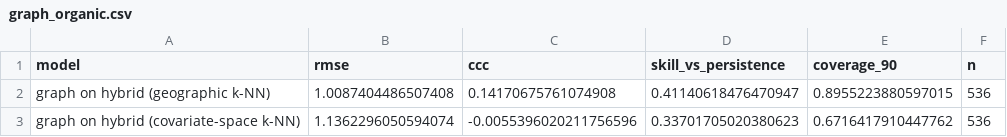
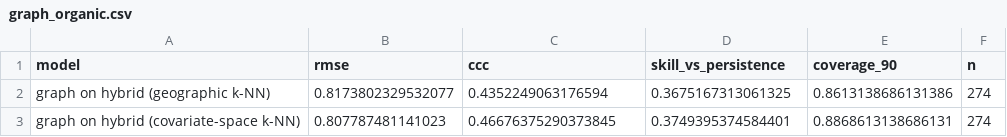
Before and after one commit to rakibhhridoy/soc-sequence-test, a CSV file: results/tables/graph_organic.csv, drawn as a sheet.

```diff
--- a/results/tables/graph_organic.csv
+++ b/results/tables/graph_organic.csv
@@ -1,3 +1,3 @@
 model,rmse,ccc,skill_vs_persistence,coverage_90,n
-graph on hybrid (geographic k-NN),1.0087404486507408,0.14170675761074908,0.41140618476470947,0.8955223880597015,536
-graph on hybrid (covariate-space k-NN),1.1362296050594074,-0.0055396020211756596,0.33701705020380623,0.6716417910447762,536
+graph on hybrid (geographic k-NN),0.8173802329532077,0.4352249063176594,0.3675167313061325,0.8613138686131386,274
+graph on hybrid (covariate-space k-NN),0.807787481141023,0.46676375290373845,0.3749395374584401,0.8868613138686131,274
```
Also changed, not shown: results/tables/ablations_organic.csv, results/tables/bootstrap_comparison.csv, 42 other files.
